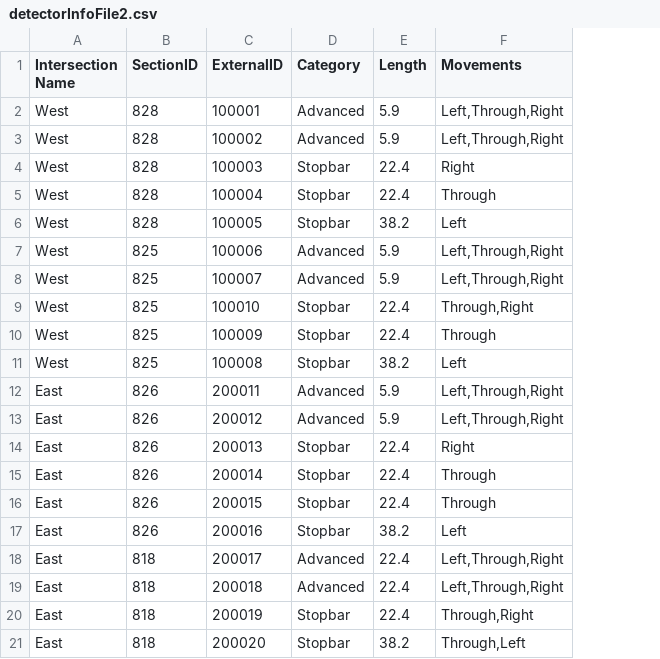
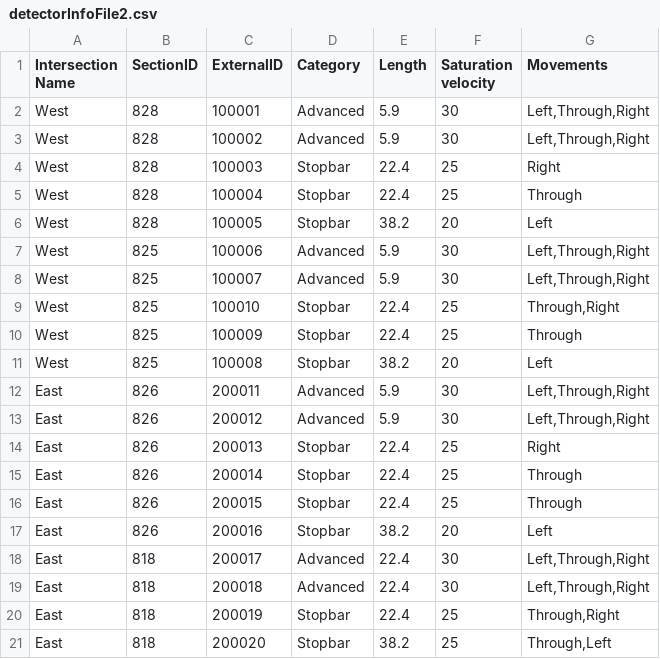
Before and after one commit to spetryk/Lane-Blockage-Detection, a CSV file: NetworkInfoFiles/detectorInfoFile2.csv, drawn as a sheet; the diff names each change by its address in the sheet, - before the commit and + after, or states it on an @@ line.

Commit message:
Moved saturation velocity to detector field instead of movement

```diff
--- a/NetworkInfoFiles/detectorInfoFile2.csv
+++ b/NetworkInfoFiles/detectorInfoFile2.csv
+column F (Saturation velocity), rows 2-21: 30 | 30 | 25 | 25 | 20 | 30 | 30 | 25 | 25 | 20 | 30 | 30 | 25 | 25 | 25 | 20 | 30 | 30 | 25 | 25
```
Also changed, not shown: 3 other files.
